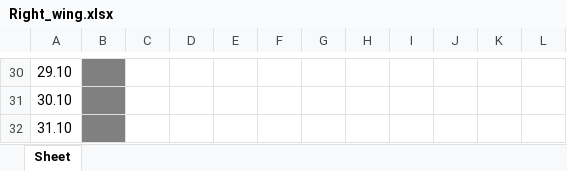
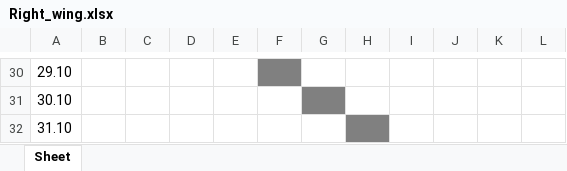
Before and after one commit to BeZd4r/Create_tables_duty, an Excel workbook: Floor_5/Right_wing.xlsx, sheet Sheet, drawn as a sheet; only a part is shown, gaps mark what is left out; values as stored, in another font and other column widths than the file's, no borders; the diff covers the shown part only; the diff names each change by its address in the sheet, - before the commit and + after, or states it on an @@ line.

```diff
--- a/Floor_5/Right_wing.xlsx (sheet Sheet)
+++ b/Floor_5/Right_wing.xlsx (sheet Sheet)
-B30:B32 fill: #808080
+B30:B32 fill: none
-F30 fill: none
+F30 fill: #808080
-G31 fill: none
+G31 fill: #808080
-H32 fill: none
+H32 fill: #808080
```
Also changed, not shown: cell formats elsewhere in this sheet, Floor_1/Left_wing.xlsx, Floor_1/Right_wing.xlsx, 11 other files.
